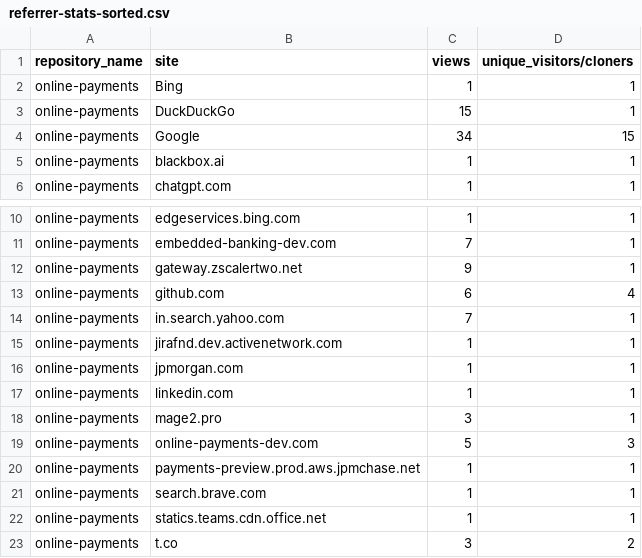
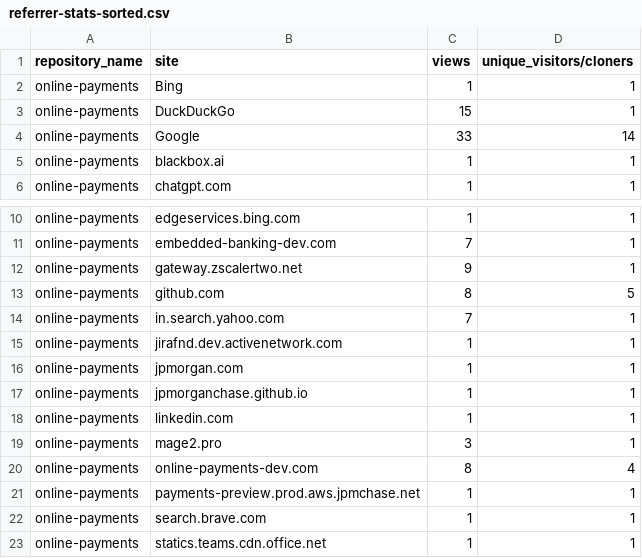
Before and after one commit to jpmorgan-payments/online-payments, a CSV file: metrics/referrer-stats-sorted.csv, drawn as a sheet; only a part is shown, gaps mark what is left out; the shorter side is filled out with more unchanged rows.

```diff
--- a/metrics/referrer-stats-sorted.csv
+++ b/metrics/referrer-stats-sorted.csv
@@ -3,3 +3,3 @@ online-payments,Bing,1,1
 online-payments,DuckDuckGo,15,1
-online-payments,Google,34,15
+online-payments,Google,33,14
 online-payments,blackbox.ai,1,1
@@ -12,3 +12,3 @@ online-payments,embedded-banking-dev.com,7,1
 online-payments,gateway.zscalertwo.net,9,1
-online-payments,github.com,6,4
+online-payments,github.com,8,5
 online-payments,in.search.yahoo.com,7,1
@@ -16,5 +16,6 @@ online-payments,jirafnd.dev.activenetwork.com,1,1
 online-payments,jpmorgan.com,1,1
+online-payments,jpmorganchase.github.io,1,1
 online-payments,linkedin.com,1,1
 online-payments,mage2.pro,3,1
-online-payments,online-payments-dev.com,5,3
+online-payments,online-payments-dev.com,8,4
 online-payments,payments-preview.prod.aws.jpmchase.net,1,1
```
Also changed, not shown: metrics/clone-stats-sorted.csv, metrics/clone-stats.csv, 3 other files.
